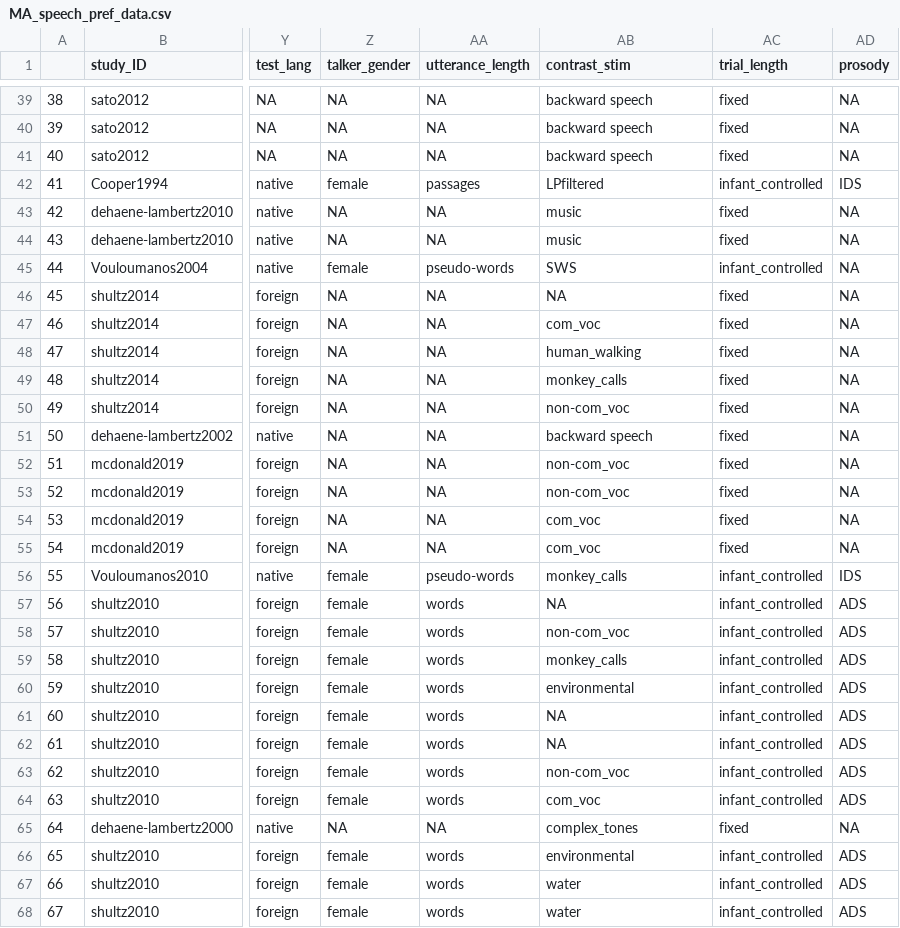
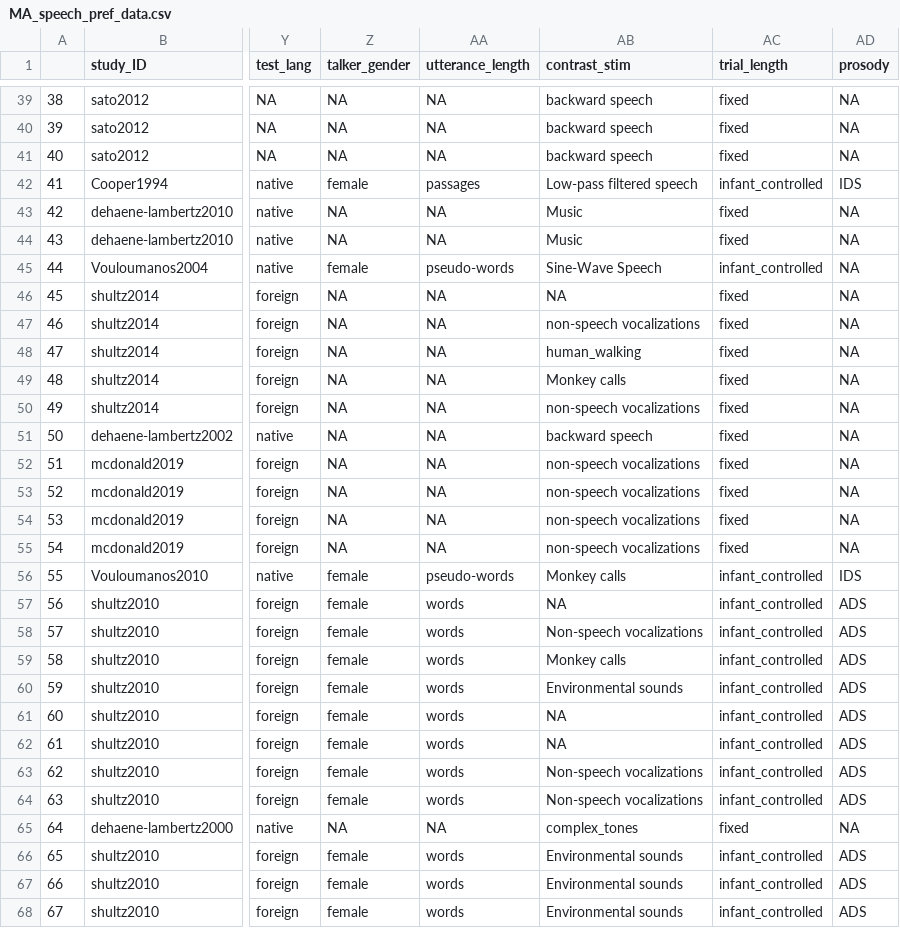
Before and after one commit to cissard/MA_speech_pref, a CSV file: MA_speech_pref_data.csv, drawn as a sheet; only a part is shown, gaps mark what is left out; the diff covers the shown part only; the diff names each change by its address in the sheet, - before the commit and + after, or states it on an @@ line.

Commit message:
make 2 separate result tables

```diff
--- a/MA_speech_pref_data.csv
+++ b/MA_speech_pref_data.csv
-AB42 (contrast_stim): LPfiltered
+AB42 (contrast_stim): Low-pass filtered speech
-AB43:AB44 (contrast_stim): music
+AB43:AB44 (contrast_stim): Music
-AB45 (contrast_stim): SWS
+AB45 (contrast_stim): Sine-Wave Speech
-AB47 (contrast_stim): com_voc
+AB47 (contrast_stim): non-speech vocalizations
-AB49 (contrast_stim): monkey_calls
+AB49 (contrast_stim): Monkey calls
-AB50 (contrast_stim): non-com_voc
+AB50 (contrast_stim): non-speech vocalizations
-AB52:AB53 (contrast_stim): non-com_voc
+AB52:AB53 (contrast_stim): non-speech vocalizations
-AB54:AB55 (contrast_stim): com_voc
+AB54:AB55 (contrast_stim): non-speech vocalizations
-AB56 (contrast_stim): monkey_calls
+AB56 (contrast_stim): Monkey calls
-AB58 (contrast_stim): non-com_voc
+AB58 (contrast_stim): Non-speech vocalizations
-AB59 (contrast_stim): monkey_calls
+AB59 (contrast_stim): Monkey calls
-AB60 (contrast_stim): environmental
+AB60 (contrast_stim): Environmental sounds
-AB63 (contrast_stim): non-com_voc
+AB63 (contrast_stim): Non-speech vocalizations
-AB64 (contrast_stim): com_voc
+AB64 (contrast_stim): Non-speech vocalizations
-AB66 (contrast_stim): environmental
+AB66 (contrast_stim): Environmental sounds
-AB67:AB68 (contrast_stim): water
+AB67:AB68 (contrast_stim): Environmental sounds
```
Also changed, not shown: 49 edited cells elsewhere in this file, speech_pref_full_DB.csv, 23 other files.
